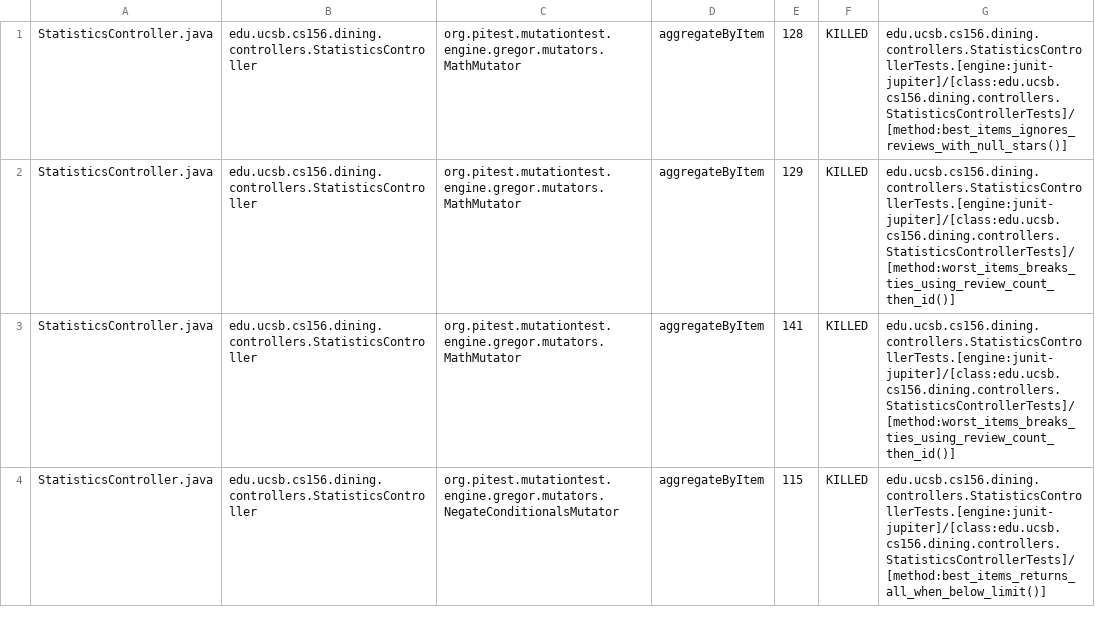
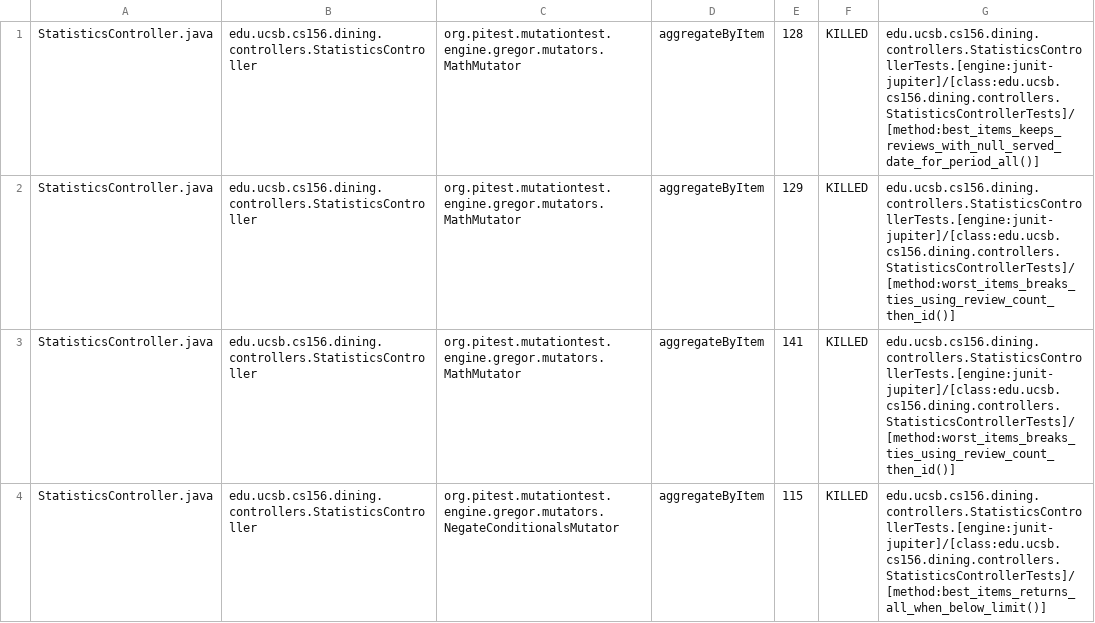
Before and after one commit to ucsb-cs156/proj-dining, a CSV file: prs/127/pitest/mutations.csv, drawn as a sheet; only a part is shown; the diff covers the shown part only.

Commit message:
Deploying to gh-pages from @ ucsb-cs156/proj-dining@0413d4cd056c90317c3c7a94a5fcfd3e14c7fbbb 🚀

```diff
--- a/prs/127/pitest/mutations.csv
+++ b/prs/127/pitest/mutations.csv
@@ -1,2 +1,2 @@
-StatisticsController.java,edu.ucsb.cs156.dining.controllers.StatisticsController,org.pitest.mutationtest.engine.gregor.mutators.MathMutator,aggregateByItem,128,KILLED,edu.ucsb.cs156.dining.controllers.StatisticsControllerTests.[engine:junit-jupiter]/[class:edu.ucsb.cs156.dining.controllers.StatisticsControllerTests]/[method:best_items_ignores_reviews_with_null_stars()]
+StatisticsController.java,edu.ucsb.cs156.dining.controllers.StatisticsController,org.pitest.mutationtest.engine.gregor.mutators.MathMutator,aggregateByItem,128,KILLED,edu.ucsb.cs156.dining.controllers.StatisticsControllerTests.[engine:junit-jupiter]/[class:edu.ucsb.cs156.dining.controllers.StatisticsControllerTests]/[method:best_items_keeps_reviews_with_null_served_date_for_period_all()]
 StatisticsController.java,edu.ucsb.cs156.dining.controllers.StatisticsController,org.pitest.mutationtest.engine.gregor.mutators.MathMutator,aggregateByItem,129,KILLED,edu.ucsb.cs156.dining.controllers.StatisticsControllerTests.[engine:junit-jupiter]/[class:edu.ucsb.cs156.dining.controllers.StatisticsControllerTests]/[method:worst_items_breaks_ties_using_review_count_then_id()]
```
Also changed, not shown: 2 added rows, 2 removed rows and 18 edited cells elsewhere in this file, 21 other files.
